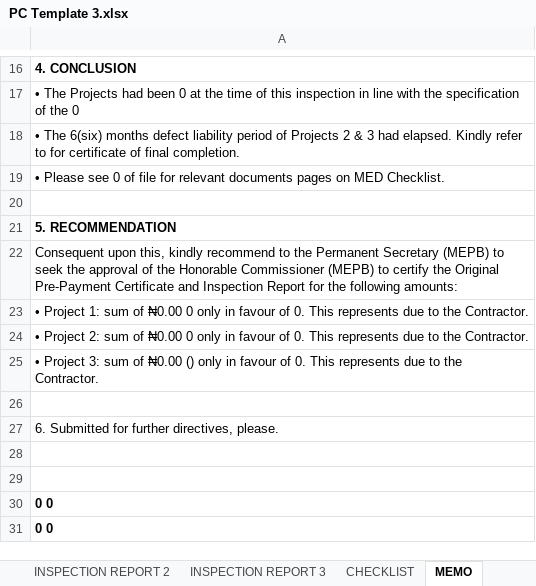
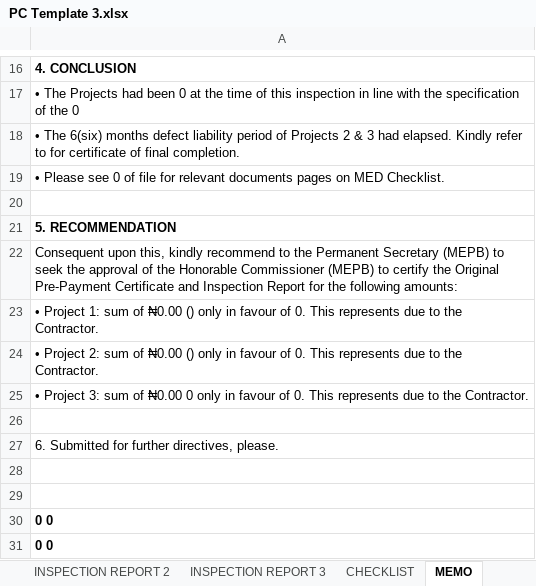
Before and after one commit to kehindealawiye/PC-Template-app, an Excel workbook: PC Template 3.xlsx, sheet MEMO, drawn as a sheet; only a part is shown, gaps mark what is left out; values as stored, in another font and other column widths than the file's, no borders; the diff names each change by its address in the sheet, - before the commit and + after, or states it on an @@ line.

```diff
--- a/PC Template 3.xlsx (sheet MEMO)
+++ b/PC Template 3.xlsx (sheet MEMO)
-A23: …of ₦0.00 0 only in…
+A23: …of ₦0.00 () only in…
-A24: …of ₦0.00 0 only in…
+A24: …of ₦0.00 () only in…
-A25: …of ₦0.00 () only in…
+A25: …of ₦0.00 0 only in…
```
Also changed, not shown: sheet INSPECTION REPORT 3, sheet INSPECTION REPORT 2, sheet INSPECTION REPORT, hidden cells, PC Template 2.xlsx, 1 other file.
